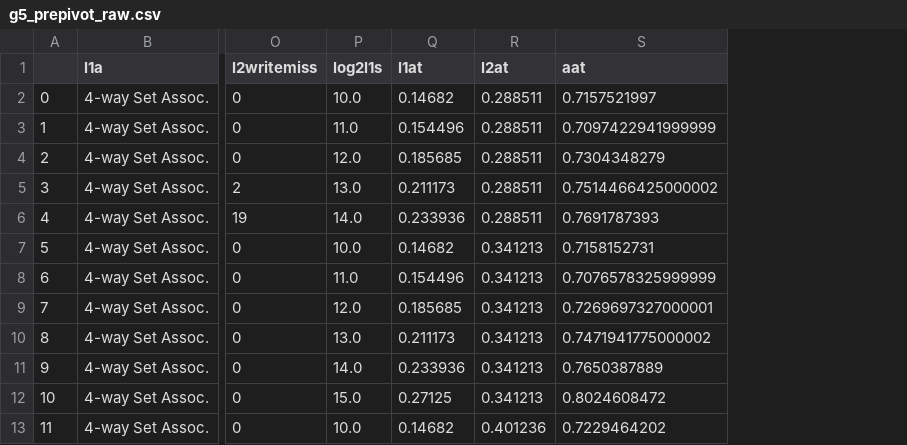
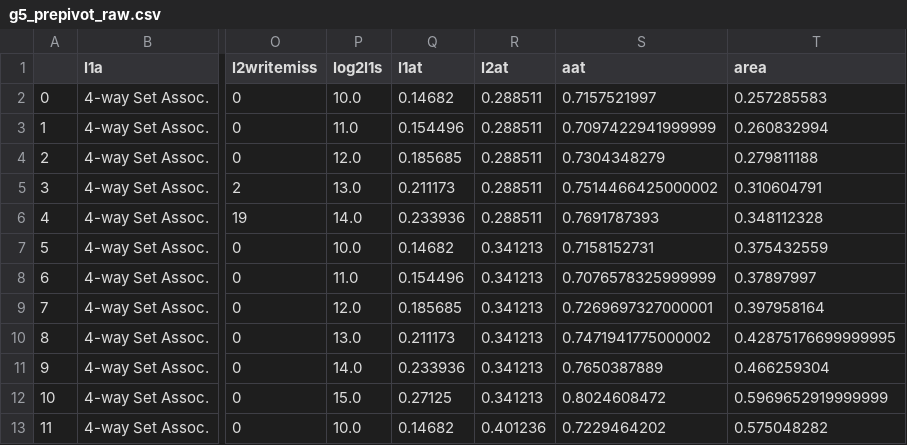
Before and after one commit to smdupor/CacheSim, a CSV file: results/g5_prepivot_raw.csv, drawn as a sheet; only a part is shown, gaps mark what is left out; the diff names each change by its address in the sheet, - before the commit and + after, or states it on an @@ line.

Commit message:
Add die area calculation to graph5

```diff
--- a/results/g5_prepivot_raw.csv
+++ b/results/g5_prepivot_raw.csv
+column T (area), rows 2-13: 0.257285583 | 0.260832994 | 0.279811188 | 0.310604791 | 0.348112328 | 0.375432559 | 0.37897997 | 0.397958164 | 0.42875176699999995 | 0.466259304 | 0.5969652919999999 | 0.575048282
```
Also changed, not shown: 1 other file.
